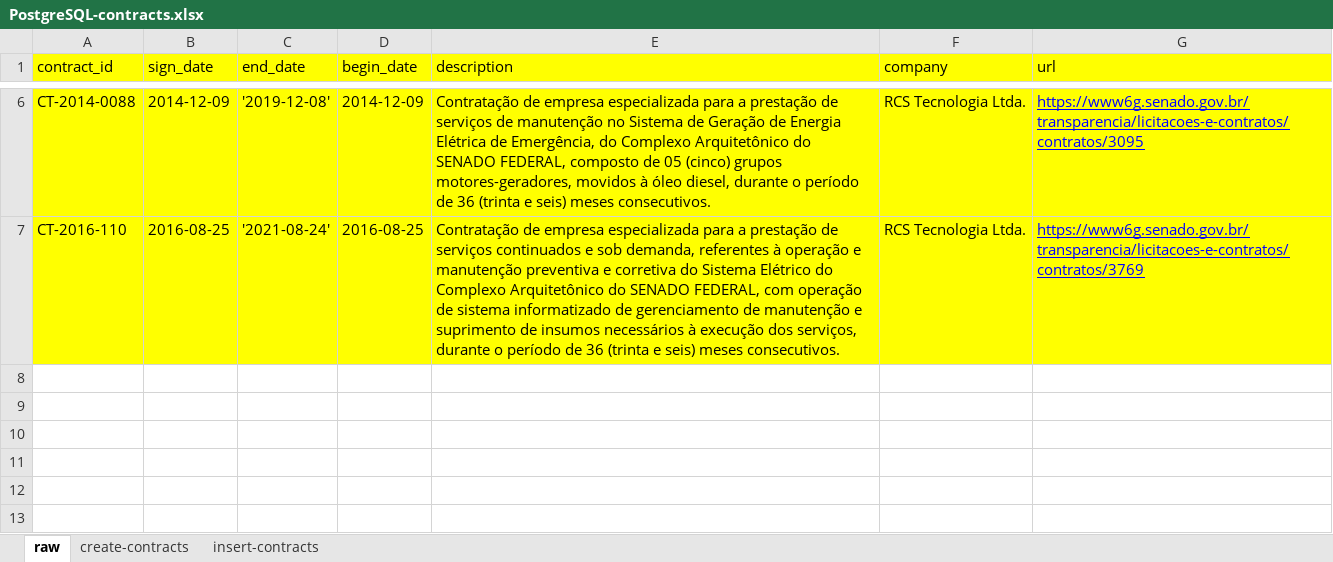
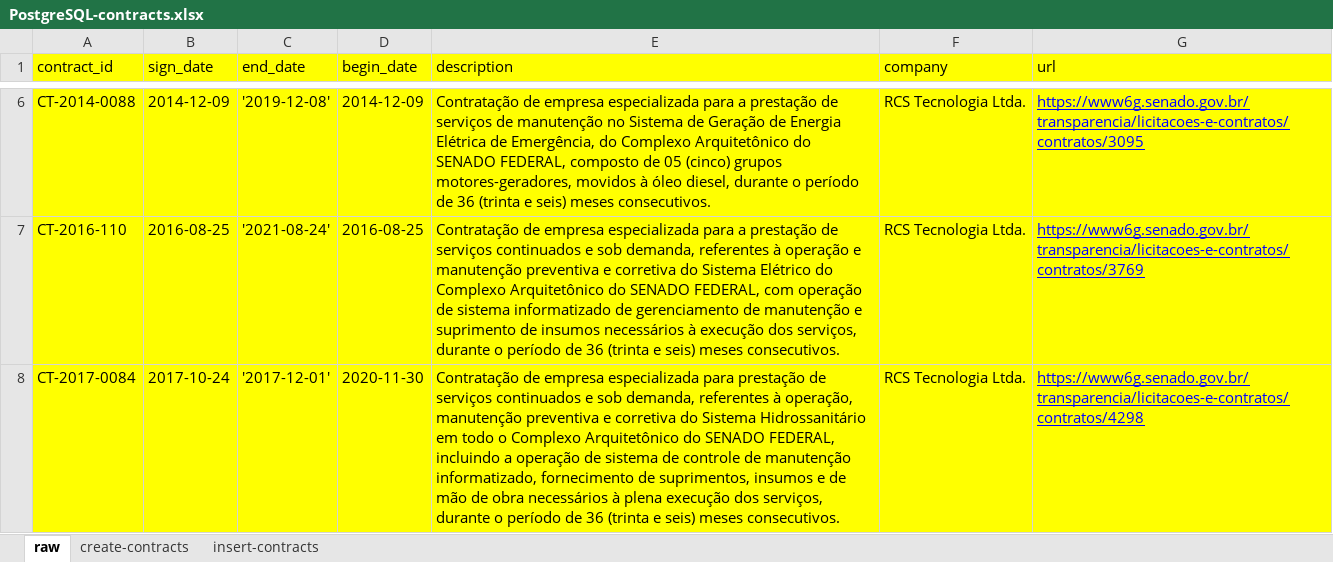
Before and after one commit to mathbraga/webApp_cmms, an Excel workbook: backend/database/PostgreSQL-contracts.xlsx, sheet raw, drawn as a sheet; only a part is shown, gaps mark what is left out; values as stored, in another font and other column widths than the file's, no borders; the diff names each change by its address in the sheet, - before the commit and + after, or states it on an @@ line.

```diff
--- a/backend/database/PostgreSQL-contracts.xlsx (sheet raw)
+++ b/backend/database/PostgreSQL-contracts.xlsx (sheet raw)
+row 8: CT-2017-0084 | 2017-10-24 | '2017-12-01' | 2020-11-30 | Contratação de empresa especializada para prestação de serviços continuados e sob demanda, referentes à operação, manutenção preventiva e corretiva do Sistema Hidrossanitário em todo o Complexo Arquitetônico do SENADO FEDERAL, incluindo a operação de sistema de controle de manutenção informatizado, fornecimento de suprimentos, insumos e de mão de obra necessários à plena execução dos serviços, durante o período de 36 (trinta e seis) meses consecutivos. | RCS Tecnologia Ltda. | https://www6g.senado.gov.br/transparencia/licitacoes-e-contratos/contratos/4298
```
Also changed, not shown: sheet insert-contracts, 1 other file.
